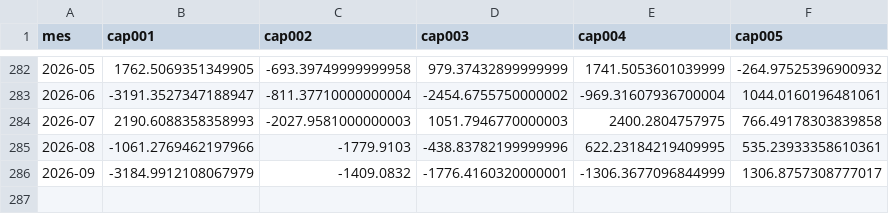
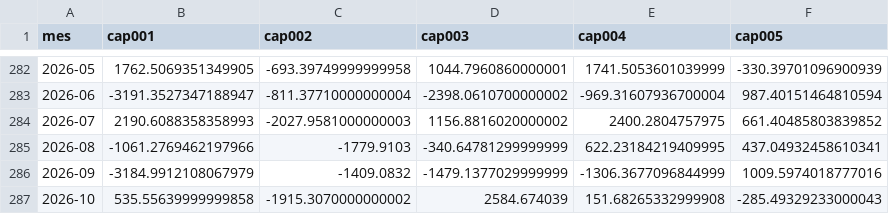
Before and after one commit to Santi2021/calendario-macro, a CSV file: data/cambiario/cta_financiera_por_sector.csv, drawn as a sheet; only a part is shown, gaps mark what is left out; the diff covers the shown part only.

```diff
--- a/data/cambiario/cta_financiera_por_sector.csv
+++ b/data/cambiario/cta_financiera_por_sector.csv
@@ -282,5 +282,6 @@ mes,cap001,cap002,cap003,cap004,cap005
-2026-05,1762.5069351349905,-693.39749999999958,979.37432899999999,1741.5053601039999,-264.97525396900932
-2026-06,-3191.3527347188947,-811.37710000000004,-2454.6755750000002,-969.31607936700004,1044.0160196481061
-2026-07,2190.6088358358993,-2027.9581000000003,1051.7946770000003,2400.2804757975,766.49178303839858
-2026-08,-1061.2769462197966,-1779.9103,-438.83782199999996,622.23184219409995,535.23933358610361
-2026-09,-3184.9912108067979,-1409.0832,-1776.4160320000001,-1306.3677096844999,1306.8757308777017
+2026-05,1762.5069351349905,-693.39749999999958,1044.7960860000001,1741.5053601039999,-330.39701096900939
+2026-06,-3191.3527347188947,-811.37710000000004,-2398.0610700000002,-969.31607936700004,987.40151464810594
+2026-07,2190.6088358358993,-2027.9581000000003,1156.8816020000002,2400.2804757975,661.40485803839852
+2026-08,-1061.2769462197966,-1779.9103,-340.64781299999999,622.23184219409995,437.04932458610341
+2026-09,-3184.9912108067979,-1409.0832,-1479.1377029999999,-1306.3677096844999,1009.5974018777016
+2026-10,535.55639999999858,-1915.3070000000002,2584.674039,151.68265332999908,-285.49329233000043
```
Also changed, not shown: 32 edited cells elsewhere in this file, data/cambiario/balance_cambiario.csv, data/cambiario/mercado_de_cambios.csv, 5 other files.
